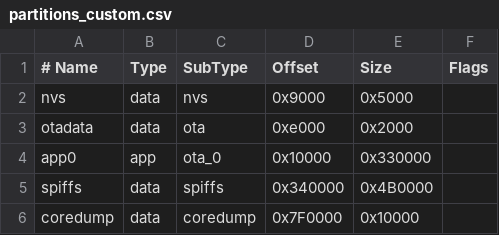
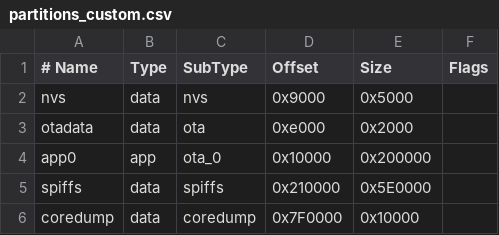
Before and after one commit to Robo-Racer/RoboRacer-ESP32, a CSV file: partitions_custom.csv, drawn as a sheet.

```diff
--- a/partitions_custom.csv
+++ b/partitions_custom.csv
@@ -3,4 +3,4 @@ nvs,      data, nvs,     0x9000,  0x5000,
 otadata,  data, ota,     0xe000,  0x2000,
-app0,     app,  ota_0,   0x10000, 0x330000,
-spiffs,   data, spiffs,  0x340000,0x4B0000,
+app0,     app,  ota_0,   0x10000, 0x200000,
+spiffs,   data, spiffs,  0x210000,0x5E0000,
 coredump, data, coredump,0x7F0000,0x10000,
```
Also changed, not shown: 15 other files.
